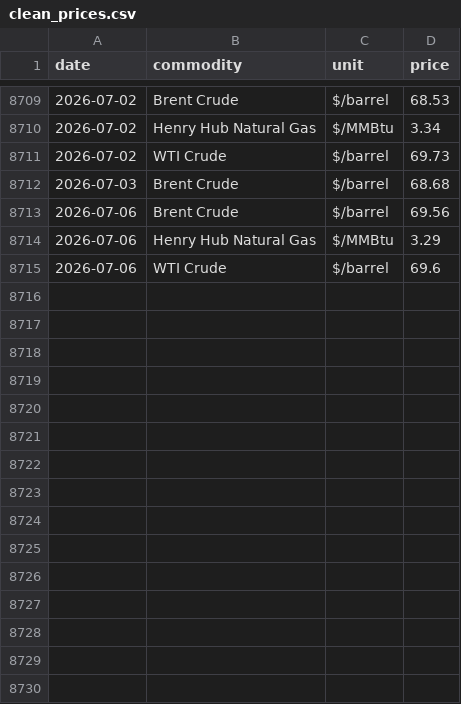
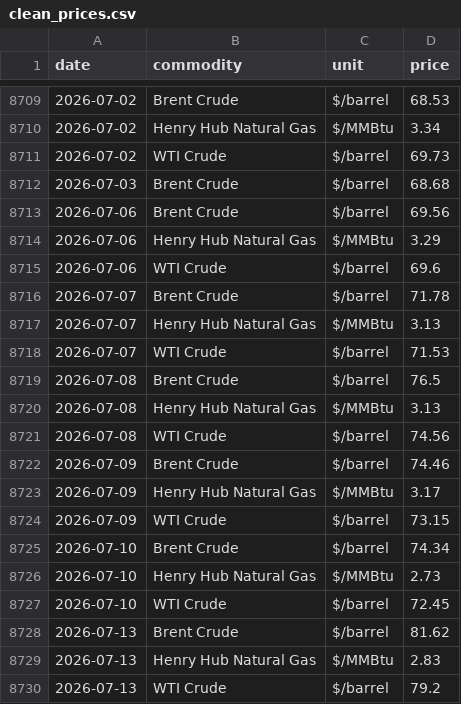
Before and after one commit to devikasupriyamohan05-sudo/oil-gas-dashboard, a CSV file: data/clean_prices.csv, drawn as a sheet; only a part is shown, gaps mark what is left out.

Commit message:
Automated data refresh

```diff
--- a/data/clean_prices.csv
+++ b/data/clean_prices.csv
@@ -8715 +8715,16 @@ date,commodity,unit,price
 2026-07-06,WTI Crude,$/barrel,69.6
+2026-07-07,Brent Crude,$/barrel,71.78
+2026-07-07,Henry Hub Natural Gas,$/MMBtu,3.13
+2026-07-07,WTI Crude,$/barrel,71.53
+2026-07-08,Brent Crude,$/barrel,76.5
+2026-07-08,Henry Hub Natural Gas,$/MMBtu,3.13
+2026-07-08,WTI Crude,$/barrel,74.56
+2026-07-09,Brent Crude,$/barrel,74.46
+2026-07-09,Henry Hub Natural Gas,$/MMBtu,3.17
+2026-07-09,WTI Crude,$/barrel,73.15
+2026-07-10,Brent Crude,$/barrel,74.34
+2026-07-10,Henry Hub Natural Gas,$/MMBtu,2.73
+2026-07-10,WTI Crude,$/barrel,72.45
+2026-07-13,Brent Crude,$/barrel,81.62
+2026-07-13,Henry Hub Natural Gas,$/MMBtu,2.83
+2026-07-13,WTI Crude,$/barrel,79.2
```
Also changed, not shown: 1 other file.
